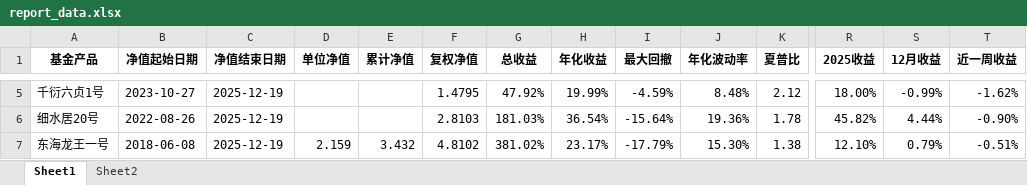
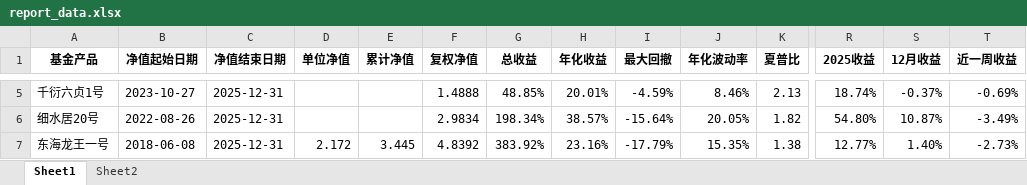
Before and after one commit to Slow-birds/Private_nav_research, an Excel workbook: report_data.xlsx, sheet Sheet1, drawn as a sheet; only a part is shown, gaps mark what is left out; values as stored, in another font and other column widths than the file's, no borders; the diff covers the shown part only; the diff names each change by its address in the sheet, - before the commit and + after, or states it on an @@ line.

```diff
--- a/report_data.xlsx (sheet Sheet1)
+++ b/report_data.xlsx (sheet Sheet1)
-C5:C7 (净值结束日期): 2025-12-19
+C5:C7 (净值结束日期): 2025-12-31
-F5 (复权净值): 1.4795
+F5 (复权净值): 1.4888
-G5 (总收益): 47.92%
+G5 (总收益): 48.85%
-H5 (年化收益): 19.99%
+H5 (年化收益): 20.01%
-J5 (年化波动率): 8.48%
+J5 (年化波动率): 8.46%
-K5 (夏普比): 2.12
+K5 (夏普比): 2.13
-R5 (2025收益): 18.00%
+R5 (2025收益): 18.74%
-S5 (12月收益): -0.99%
+S5 (12月收益): -0.37%
-T5 (近一周收益): -1.62%
+T5 (近一周收益): -0.69%
-F6 (复权净值): 2.8103
+F6 (复权净值): 2.9834
-G6 (总收益): 181.03%
+G6 (总收益): 198.34%
-H6 (年化收益): 36.54%
+H6 (年化收益): 38.57%
-J6 (年化波动率): 19.36%
+J6 (年化波动率): 20.05%
-K6 (夏普比): 1.78
+K6 (夏普比): 1.82
-R6 (2025收益): 45.82%
+R6 (2025收益): 54.80%
-S6 (12月收益): 4.44%
+S6 (12月收益): 10.87%
-T6 (近一周收益): -0.90%
+T6 (近一周收益): -3.49%
-D7 (单位净值): 2.159
+D7 (单位净值): 2.172
-E7 (累计净值): 3.432
+E7 (累计净值): 3.445
-F7 (复权净值): 4.8102
+F7 (复权净值): 4.8392
-G7 (总收益): 381.02%
+G7 (总收益): 383.92%
-H7 (年化收益): 23.17%
+H7 (年化收益): 23.16%
-J7 (年化波动率): 15.30%
+J7 (年化波动率): 15.35%
-R7 (2025收益): 12.10%
+R7 (2025收益): 12.77%
-S7 (12月收益): 0.79%
+S7 (12月收益): 1.40%
-T7 (近一周收益): -0.51%
+T7 (近一周收益): -2.73%
```
Also changed, not shown: 294 edited cells elsewhere in this sheet, 20 other files.
